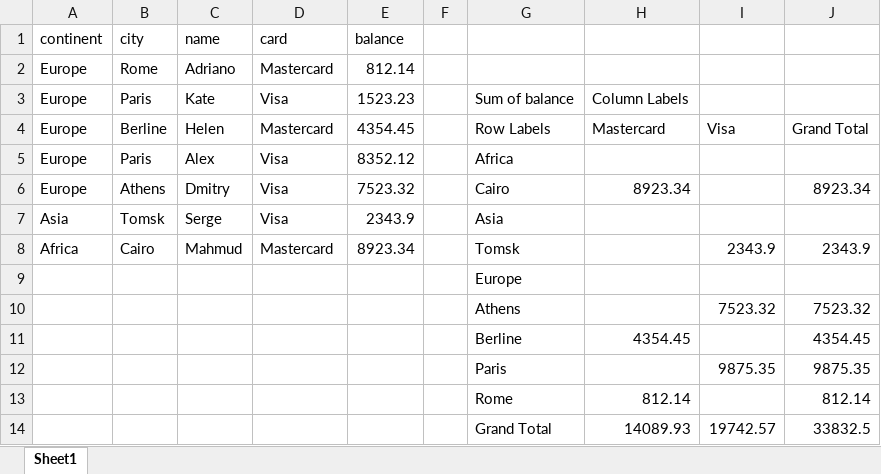
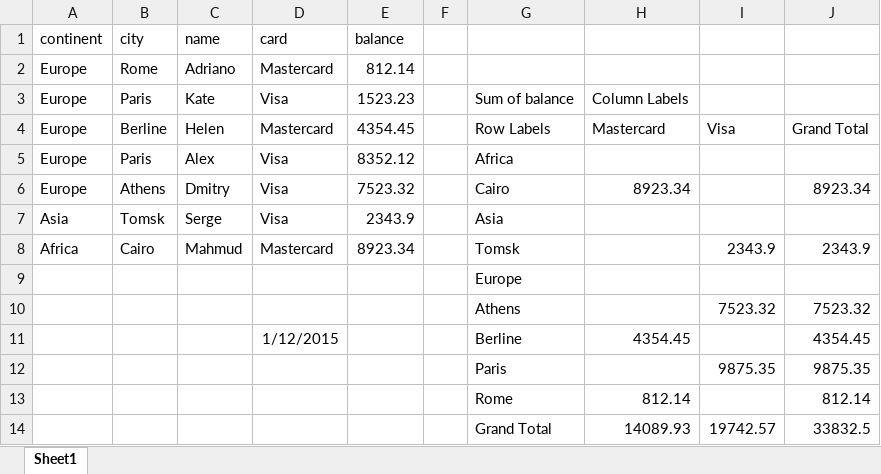
Before and after one commit to stolbovd/PoiSamples, an Excel workbook: src/main/resources/xlsx/PivotTable.xlsx, sheet Sheet1, drawn as a sheet; values as stored, in another font and other column widths than the file's, no borders; table styles not drawn; the diff names each change by its address in the sheet, - before the commit and + after, or states it on an @@ line.

Commit message:
create CustomPivotTable.java and  NumFmtId=14

```diff
--- a/src/main/resources/xlsx/PivotTable.xlsx (sheet Sheet1)
+++ b/src/main/resources/xlsx/PivotTable.xlsx (sheet Sheet1)
-D11 (card): (empty)
+D11 (card): 1/12/2015
```
Also changed, not shown: 9 other files.
